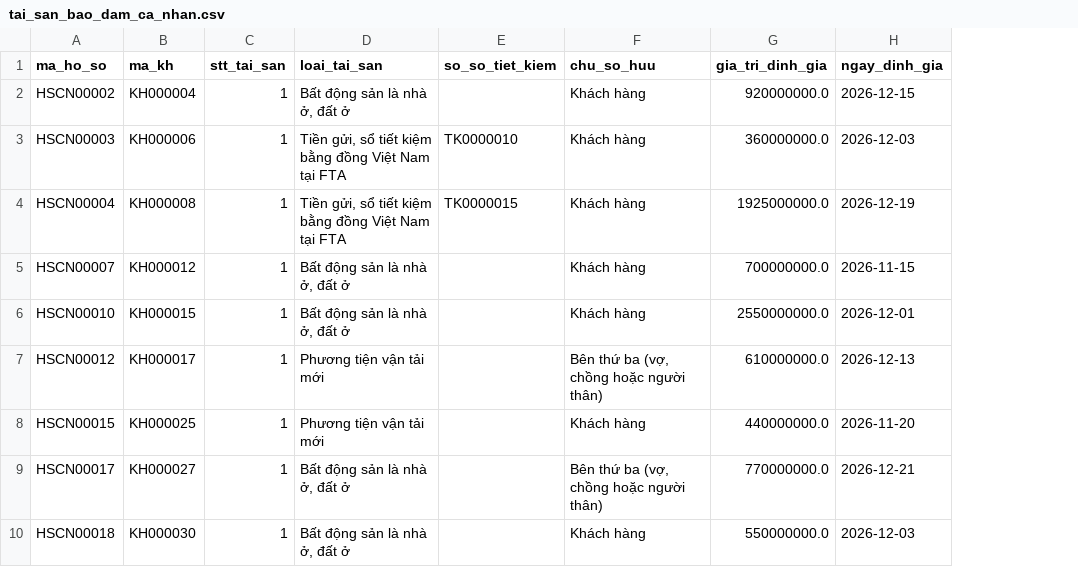
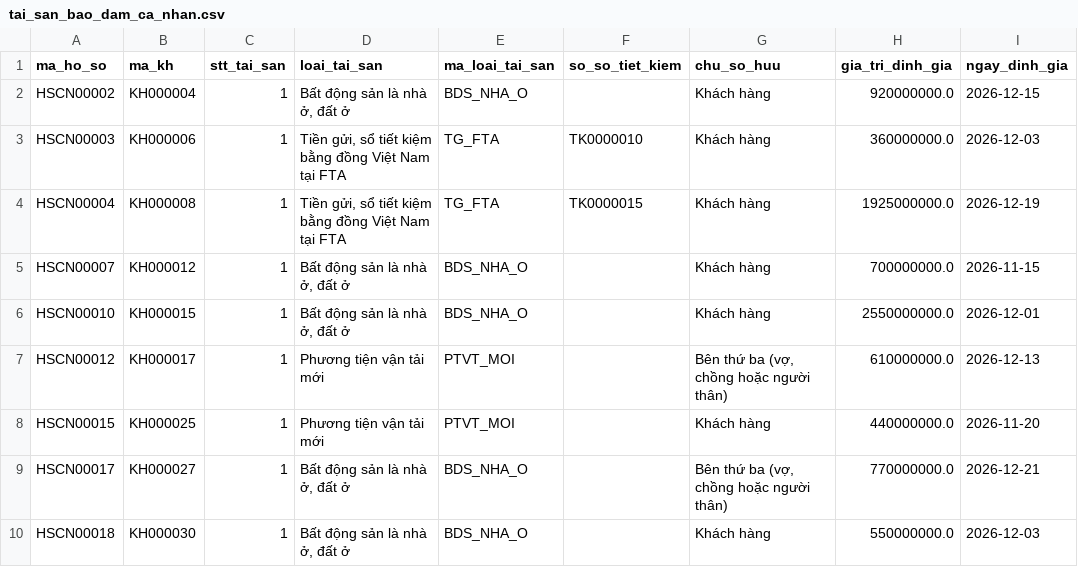
Before and after one commit to anptvnn-fta/fta4006-du-lieu, a CSV file: demo/ca_nhan/tai_san_bao_dam_ca_nhan.csv, drawn as a sheet; only a part is shown; the diff names each change by its address in the sheet, - before the commit and + after, or states it on an @@ line.

```diff
--- a/demo/ca_nhan/tai_san_bao_dam_ca_nhan.csv
+++ b/demo/ca_nhan/tai_san_bao_dam_ca_nhan.csv
+column E (ma_loai_tai_san), rows 2-10: BDS_NHA_O | TG_FTA | TG_FTA | BDS_NHA_O | BDS_NHA_O | PTVT_MOI | PTVT_MOI | BDS_NHA_O | BDS_NHA_O
```
Also changed, not shown: 15 other files.
